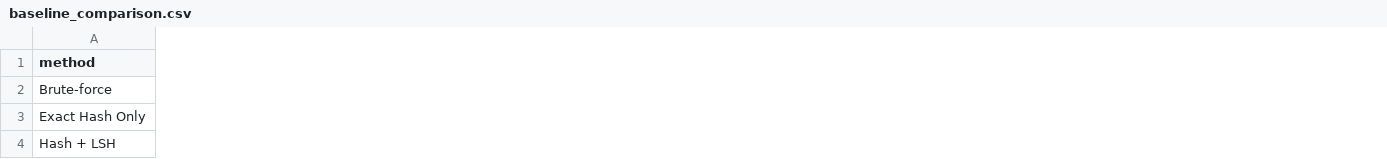
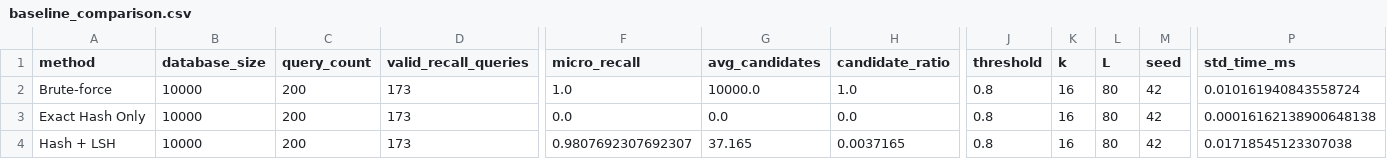
Before and after one commit to koko-dodo/hash-semantic-reuse, a CSV file: results/baseline_comparison.csv, drawn as a sheet; only a part is shown, gaps mark what is left out; the diff covers the shown part only; the diff names each change by its address in the sheet, - before the commit and + after, or states it on an @@ line.

Commit message:
fix: ensure fair baseline benchmarking and integrated retrieval

```diff
--- a/results/baseline_comparison.csv
+++ b/results/baseline_comparison.csv
+column B (database_size), rows 2-4: all 10000
+column C (query_count), rows 2-4: all 200
+column D (valid_recall_queries), rows 2-4: all 173
+column F (micro_recall), rows 2-4: 1.0 | 0.0 | 0.9807692307692307
+column G (avg_candidates), rows 2-4: 10000.0 | 0.0 | 37.165
+column H (candidate_ratio), rows 2-4: 1.0 | 0.0 | 0.0037165
+column J (threshold), rows 2-4: all 0.8
+column K (k), rows 2-4: all 16
+column L (L), rows 2-4: all 80
+column M (seed), rows 2-4: all 42
+column P (std_time_ms), rows 2-4: 0.010161940843558724 | 0.00016162138900648138 | 0.01718545123307038
```
Also changed, not shown: 4 added columns and 6 edited cells elsewhere in this file, 4 other files.
